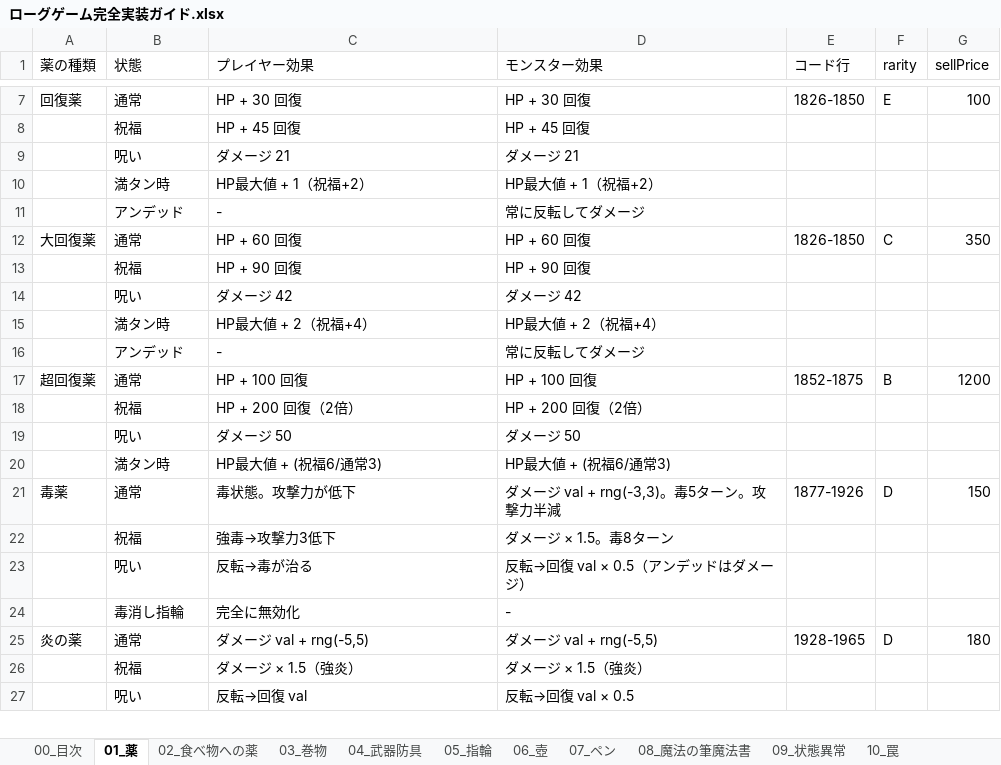
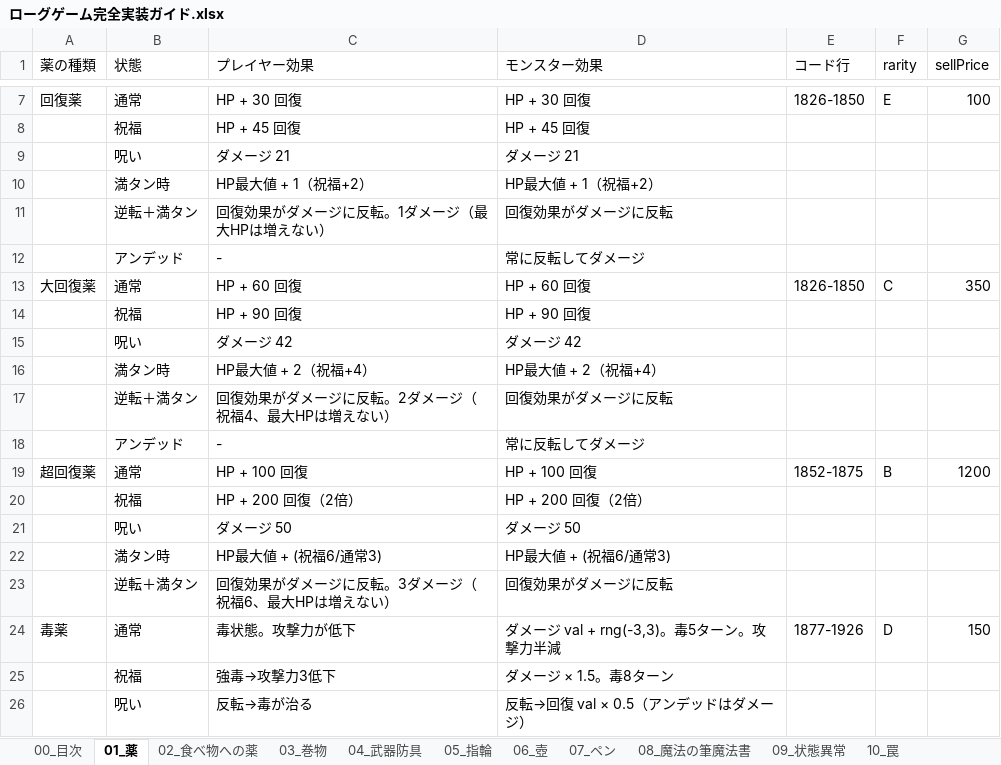
Before and after one commit to akechiment-commits/Rogue, an Excel workbook: ローグゲーム完全実装ガイド.xlsx, sheet 01_薬, drawn as a sheet; only a part is shown, gaps mark what is left out; the shorter side is filled out with more unchanged rows; values as stored, in another font and other column widths than the file's, no borders; the diff names each change by its address in the sheet, - before the commit and + after, or states it on an @@ line.

```diff
--- a/ローグゲーム完全実装ガイド.xlsx (sheet 01_薬)
+++ b/ローグゲーム完全実装ガイド.xlsx (sheet 01_薬)
+row 11:  | 逆転＋満タン | 回復効果がダメージに反転。1ダメージ（最大HPは増えない） | 回復効果がダメージに反転
+row 17:  | 逆転＋満タン | 回復効果がダメージに反転。2ダメージ（祝福4、最大HPは増えない） | 回復効果がダメージに反転
+row 23:  | 逆転＋満タン | 回復効果がダメージに反転。3ダメージ（祝福6、最大HPは増えない） | 回復効果がダメージに反転
```
Also changed, not shown: sheet 14_大箱, sheet 06_壺, 4 other files.
